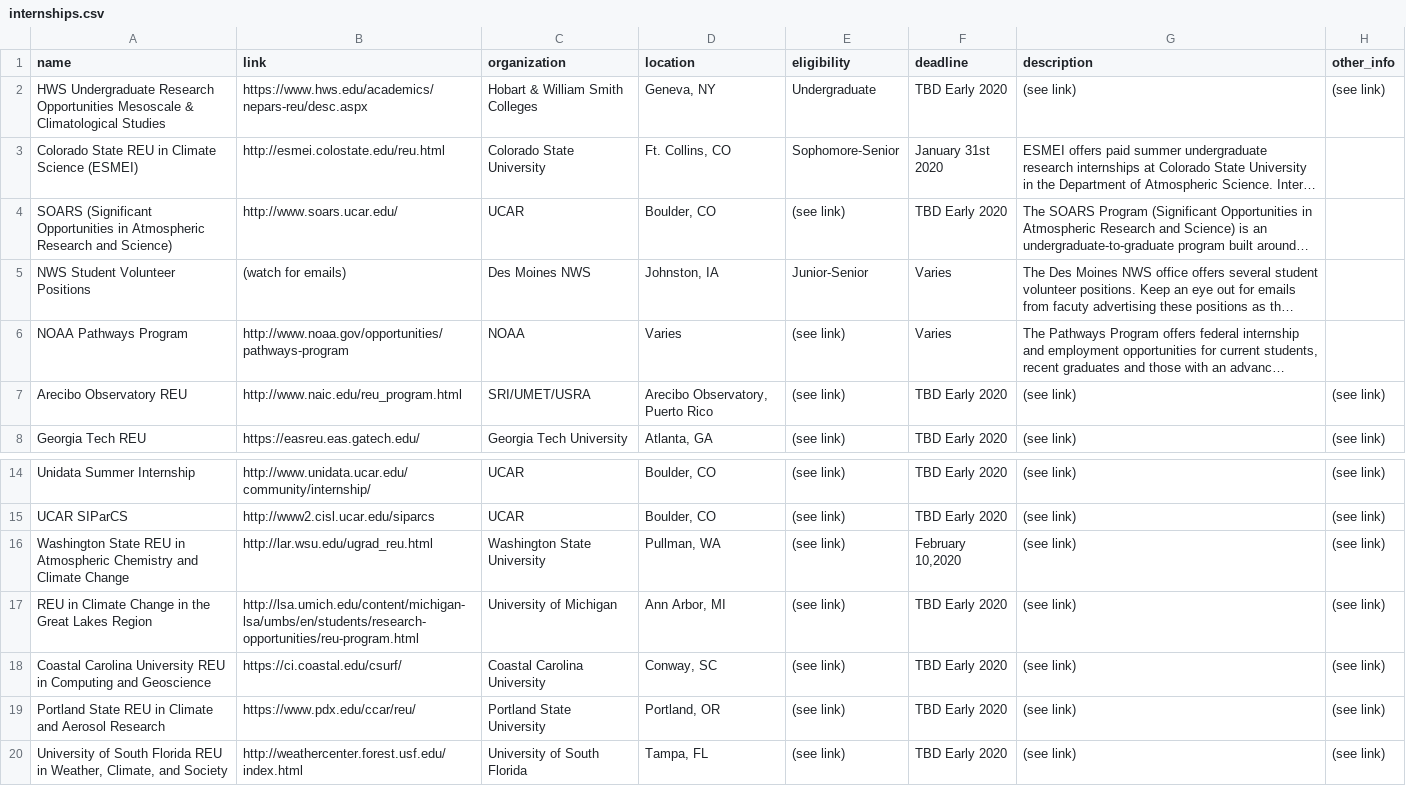
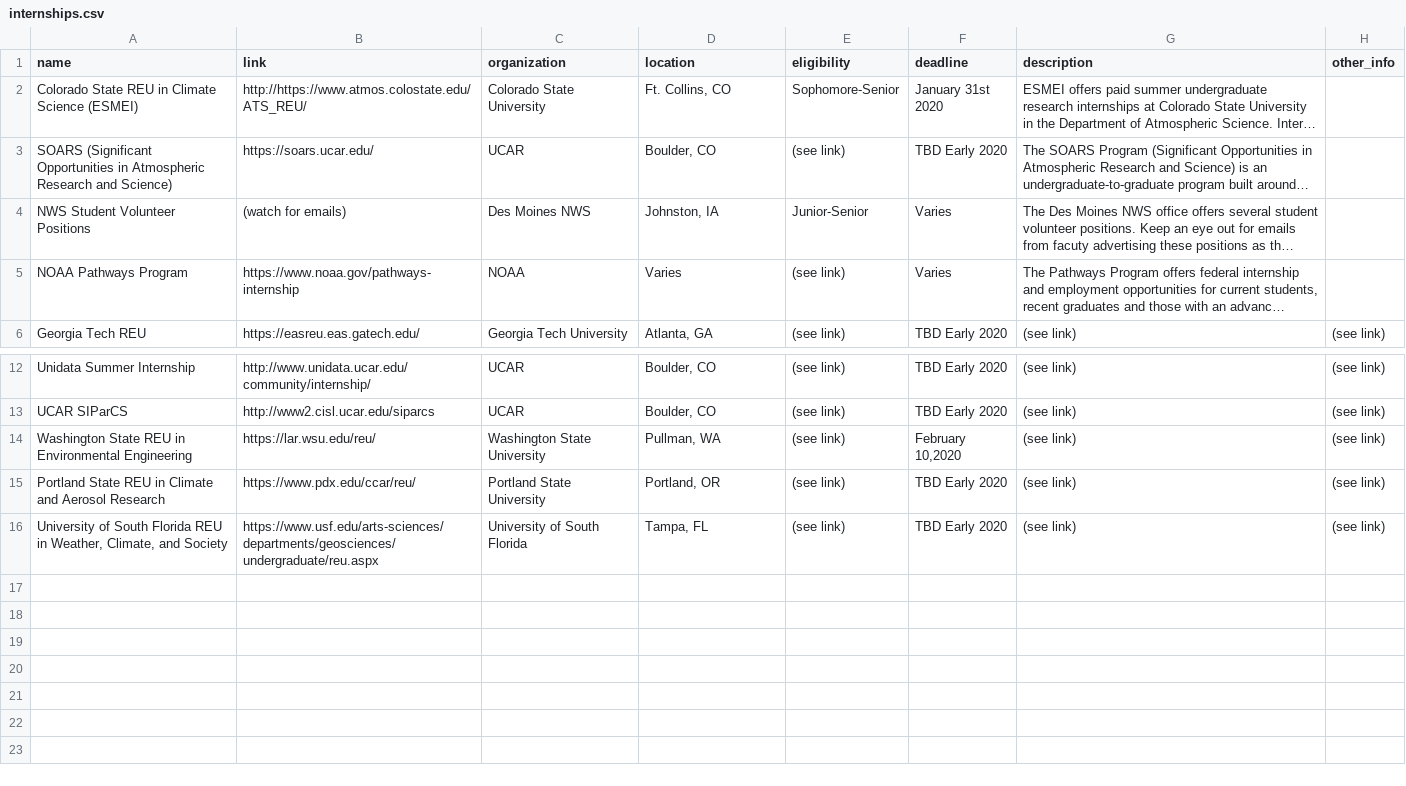
Before and after one commit to isuams/isuams, a CSV file: _data/opportunities/internships.csv, drawn as a sheet; only a part is shown, gaps mark what is left out; long unchanged cells end in …; removed rows and columns are numbered as before the commit, all else as after; the diff names each change by its address in the sheet, - before the commit and + after, or states it on an @@ line.

Commit message:
Update internships.csv

```diff
--- a/_data/opportunities/internships.csv
+++ b/_data/opportunities/internships.csv
-row 2: HWS Undergraduate Research Opportunities Mesoscale & Climatological Studies | https://www.hws.edu/academics/nepars-reu/desc.aspx | Hobart & William Smith Colleges | Geneva, NY | Undergraduate | TBD Early 2020 | (see link) | (see link)
-B2 (link): http://esmei.colostate.edu/reu.html
+B2 (link): http://https://www.atmos.colostate.edu/ATS_REU/
-B3 (link): http://www.soars.ucar.edu/
+B3 (link): https://soars.ucar.edu/
-B5 (link): http://www.noaa.gov/opportunities/pathways-program
+B5 (link): https://www.noaa.gov/pathways-internship
-row 7: Arecibo Observatory REU | http://www.naic.edu/reu_program.html | SRI/UMET/USRA | Arecibo Observatory, Puerto Rico | (see link) | TBD Early 2020 | (see link) | (see link)
-A14 (name): …REU in Atmospheric Chemistry and Climate Change
+A14 (name): …REU in Environmental Engineering
-B14 (link): http://lar.wsu.edu/ugrad_reu.html
+B14 (link): https://lar.wsu.edu/reu/
-row 17: REU in Climate Change in the Great Lakes Region | http://lsa.umich.edu/content/michigan-lsa/umbs/en/students/research-opportunities/reu-program.html | University of Michigan | Ann Arbor, MI | (see link) | TBD Early 2020 | (see link) | (see link)
-row 18: Coastal Carolina University REU in Computing and Geoscience | https://ci.coastal.edu/csurf/ | Coastal Carolina University | Conway, SC | (see link) | TBD Early 2020 | (see link) | (see link)
-B16 (link): http://weathercenter.forest.usf.edu/index.html
+B16 (link): https://www.usf.edu/arts-sciences/departments/geosciences/undergraduate/reu.aspx
```
